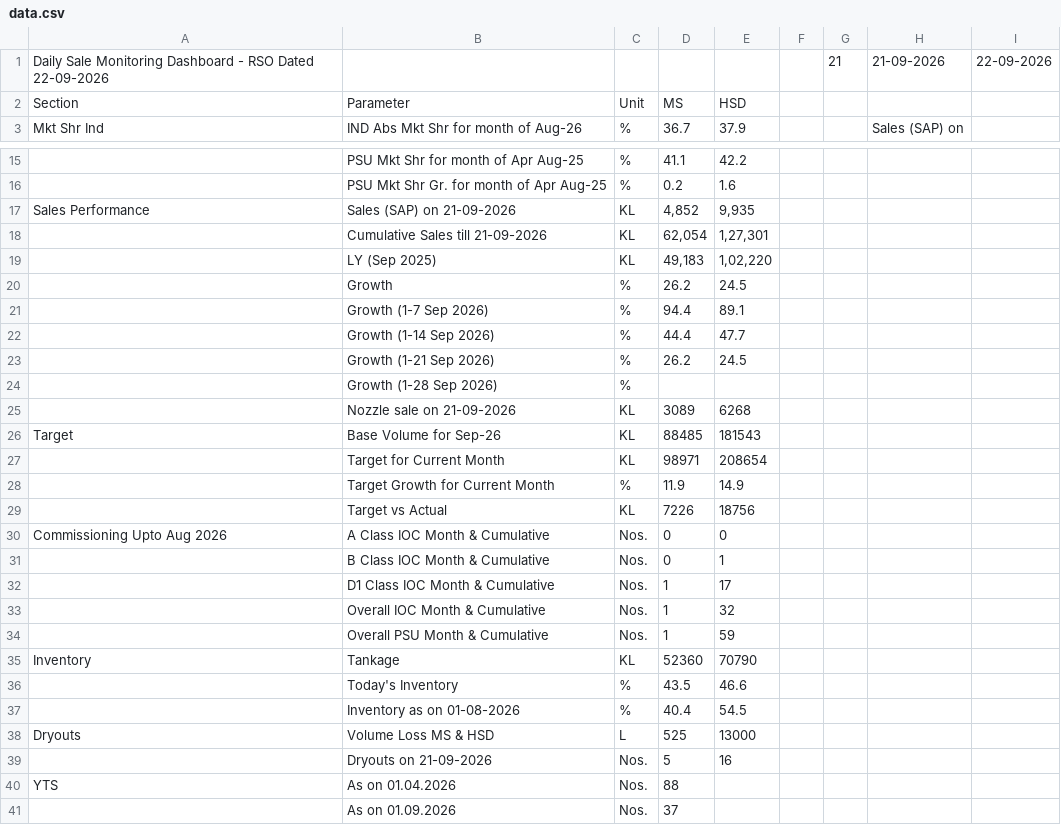
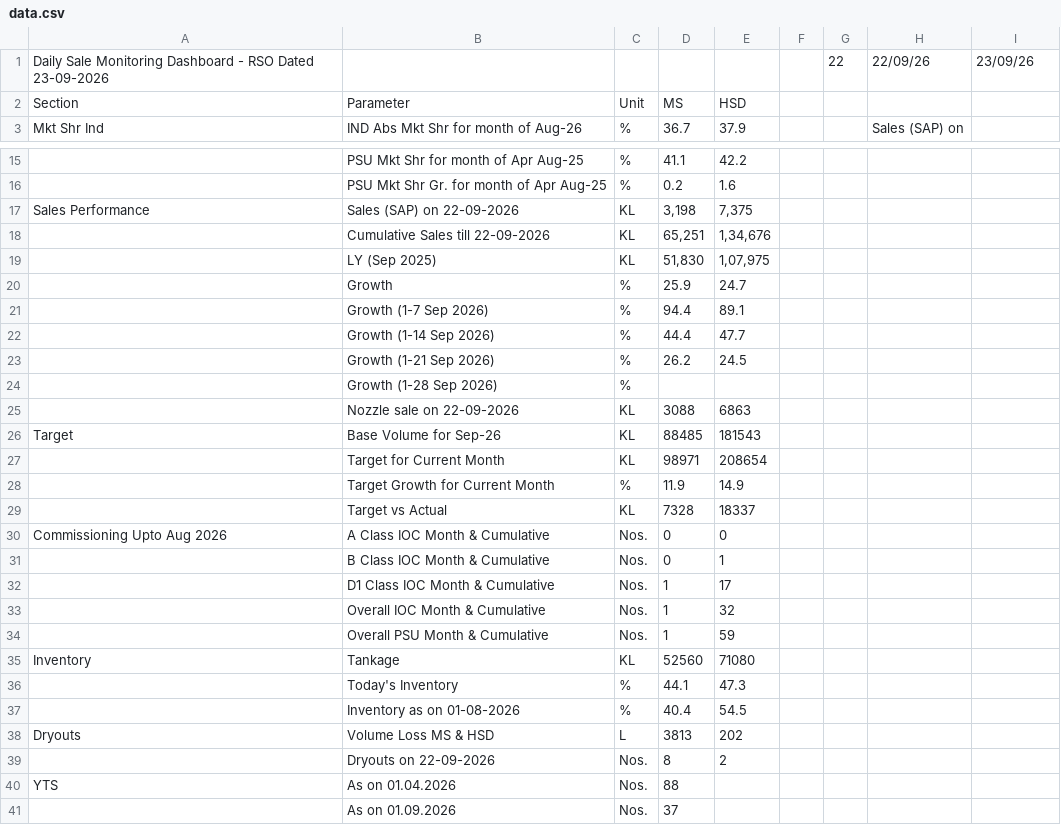
Before and after one commit to shivamindianoil-eng/rso-dashboard, a CSV file: data.csv, drawn as a sheet; only a part is shown, gaps mark what is left out; removed rows and columns are numbered as before the commit, all else as after; the diff names each change by its address in the sheet, - before the commit and + after, or states it on an @@ line.

Commit message:
Add files via upload

```diff
--- a/data.csv
+++ b/data.csv
-row 1: Daily Sale Monitoring Dashboard - RSO Dated 22-09-2026 |  |  |  |  |  | 21 | 21-09-2026 | 22-09-2026
+row 1: Daily Sale Monitoring Dashboard - RSO Dated 23-09-2026 |  |  |  |  |  | 22 | 22/09/26 | 23/09/26
-B17: Sales (SAP) on 21-09-2026
+B17: Sales (SAP) on 22-09-2026
-D17: 4,852
+D17: 3,198
-E17: 9,935
+E17: 7,375
-row 18:  | Cumulative Sales till 21-09-2026 | KL | 62,054 | 1,27,301
+row 18:  | Cumulative Sales till 22-09-2026 | KL | 65,251 | 1,34,676
-D19: 49,183
+D19: 51,830
-E19: 1,02,220
+E19: 1,07,975
-D20: 26.2
+D20: 25.9
-E20: 24.5
+E20: 24.7
-row 25:  | Nozzle sale on 21-09-2026 | KL | 3089 | 6268
+row 25:  | Nozzle sale on 22-09-2026 | KL | 3088 | 6863
-D29: 7226
+D29: 7328
-E29: 18756
+E29: 18337
-D35: 52360
+D35: 52560
-E35: 70790
+E35: 71080
-D36: 43.5
+D36: 44.1
-E36: 46.6
+E36: 47.3
-D38: 525
+D38: 3813
-E38: 13000
+E38: 202
-row 39:  | Dryouts on 21-09-2026 | Nos. | 5 | 16
+row 39:  | Dryouts on 22-09-2026 | Nos. | 8 | 2
```
